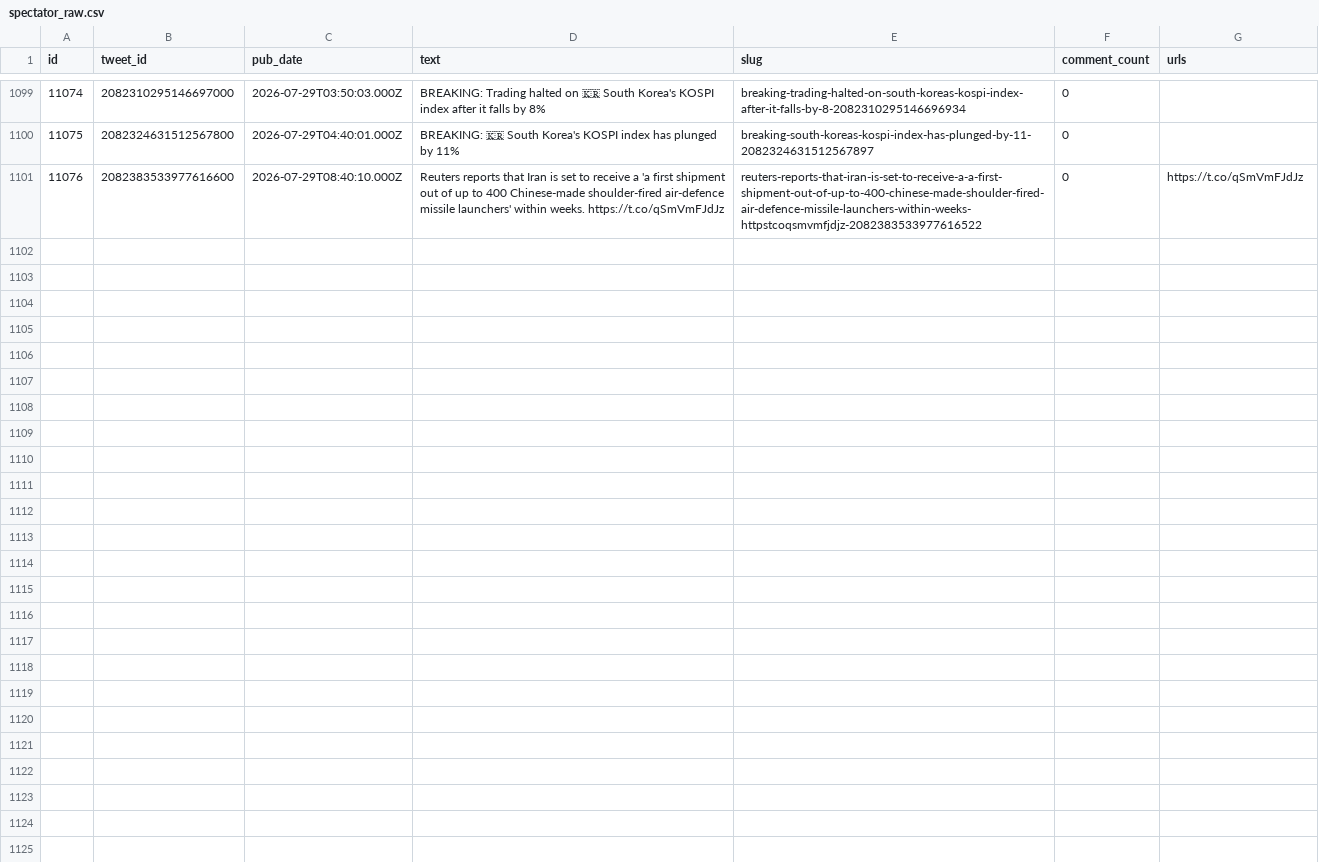
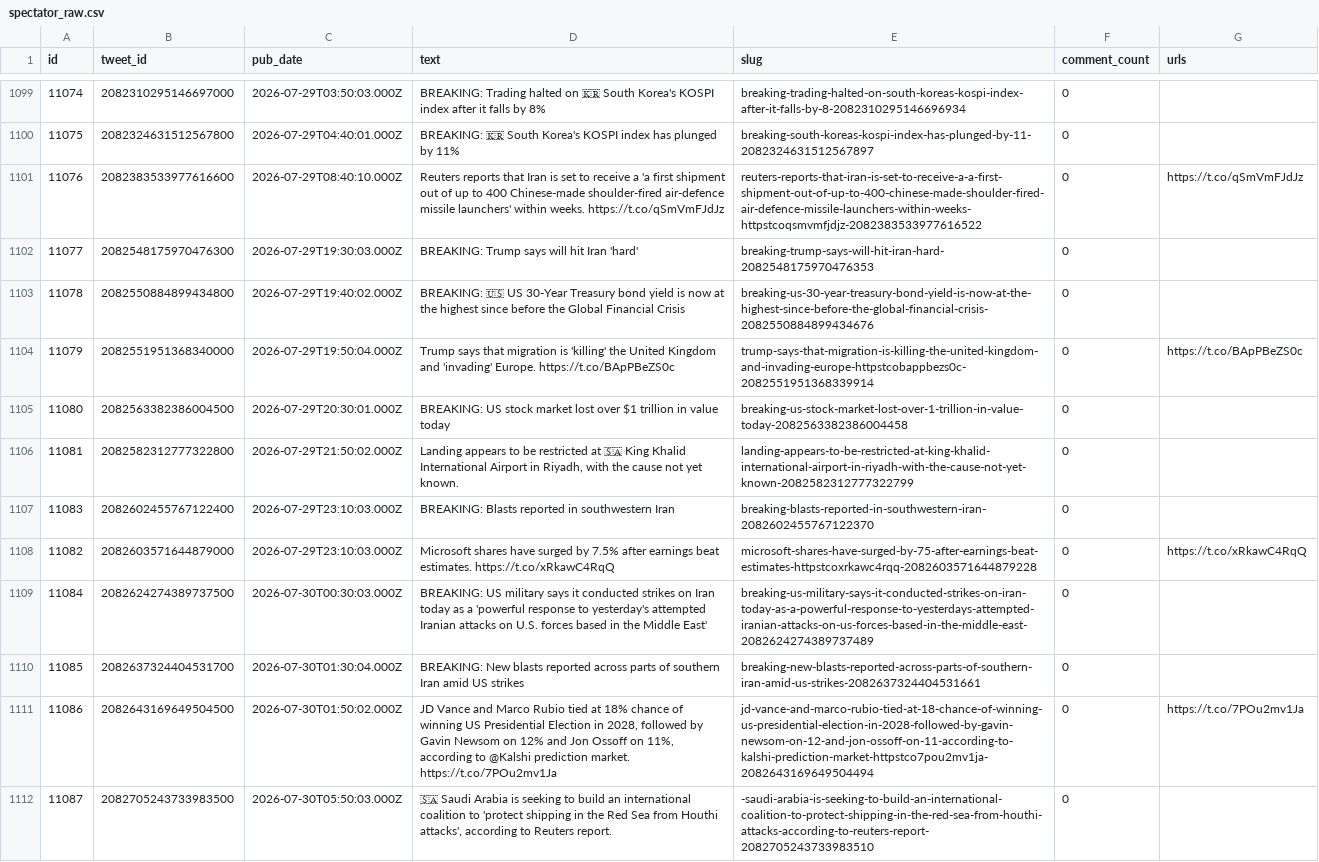
Before and after one commit to chiragr5241/Geopolitics, a CSV file: data/raw_data/spectator_raw.csv, drawn as a sheet; only a part is shown, gaps mark what is left out; the diff names each change by its address in the sheet, - before the commit and + after, or states it on an @@ line.

```diff
--- a/data/raw_data/spectator_raw.csv
+++ b/data/raw_data/spectator_raw.csv
+row 1102: 11077 | 2082548175970476300 | 2026-07-29T19:30:03.000Z | BREAKING: Trump says will hit Iran 'hard' | breaking-trump-says-will-hit-iran-hard-2082548175970476353 | 0
+row 1103: 11078 | 2082550884899434800 | 2026-07-29T19:40:02.000Z | BREAKING: 🇺🇸 US 30-Year Treasury bond yield is now at the highest since before the Global Financial Crisis | breaking-us-30-year-treasury-bond-yield-is-now-at-the-highest-since-before-the-global-financial-crisis-2082550884899434676 | 0
+row 1104: 11079 | 2082551951368340000 | 2026-07-29T19:50:04.000Z | Trump says that migration is 'killing' the United Kingdom and 'invading' Europe. https://t.co/BApPBeZS0c | trump-says-that-migration-is-killing-the-united-kingdom-and-invading-europe-httpstcobappbezs0c-2082551951368339914 | 0 | https://t.co/BApPBeZS0c
+row 1105: 11080 | 2082563382386004500 | 2026-07-29T20:30:01.000Z | BREAKING: US stock market lost over $1 trillion in value today | breaking-us-stock-market-lost-over-1-trillion-in-value-today-2082563382386004458 | 0
+row 1106: 11081 | 2082582312777322800 | 2026-07-29T21:50:02.000Z | Landing appears to be restricted at 🇸🇦 King Khalid International Airport in Riyadh, with the cause not yet known. | landing-appears-to-be-restricted-at-king-khalid-international-airport-in-riyadh-with-the-cause-not-yet-known-2082582312777322799 | 0
+row 1107: 11083 | 2082602455767122400 | 2026-07-29T23:10:03.000Z | BREAKING: Blasts reported in southwestern Iran | breaking-blasts-reported-in-southwestern-iran-2082602455767122370 | 0
+row 1108: 11082 | 2082603571644879000 | 2026-07-29T23:10:03.000Z | Microsoft shares have surged by 7.5% after earnings beat estimates. https://t.co/xRkawC4RqQ | microsoft-shares-have-surged-by-75-after-earnings-beat-estimates-httpstcoxrkawc4rqq-2082603571644879228 | 0 | https://t.co/xRkawC4RqQ
+row 1109: 11084 | 2082624274389737500 | 2026-07-30T00:30:03.000Z | BREAKING: US military says it conducted strikes on Iran today as a 'powerful response to yesterday's attempted Iranian attacks on U.S. forces based in the Middle East' | breaking-us-military-says-it-conducted-strikes-on-iran-today-as-a-powerful-response-to-yesterdays-attempted-iranian-attacks-on-us-forces-based-in-the-middle-east-2082624274389737489 | 0
+row 1110: 11085 | 2082637324404531700 | 2026-07-30T01:30:04.000Z | BREAKING: New blasts reported across parts of southern Iran amid US strikes | breaking-new-blasts-reported-across-parts-of-southern-iran-amid-us-strikes-2082637324404531661 | 0
+row 1111: 11086 | 2082643169649504500 | 2026-07-30T01:50:02.000Z | JD Vance and Marco Rubio tied at 18% chance of winning US Presidential Election in 2028, followed by Gavin Newsom on 12% and Jon Ossoff on 11%, according to @Kalshi prediction market. https://t.co/7POu2mv1Ja | jd-vance-and-marco-rubio-tied-at-18-chance-of-winning-us-presidential-election-in-2028-followed-by-gavin-newsom-on-12-and-jon-ossoff-on-11-according-to-kalshi-prediction-market-httpstco7pou2mv1ja-2082643169649504494 | 0 | https://t.co/7POu2mv1Ja
+row 1112: 11087 | 2082705243733983500 | 2026-07-30T05:50:03.000Z | 🇸🇦 Saudi Arabia is seeking to build an international coalition to 'protect shipping ‌in the Red Sea from Houthi attacks', according to Reuters report. | -saudi-arabia-is-seeking-to-build-an-international-coalition-to-protect-shipping-in-the-red-sea-from-houthi-attacks-according-to-reuters-report-2082705243733983510 | 0
```
Also changed, not shown: data/incidents.csv, data/raw_data/spectator_media.csv, 6 other files.
